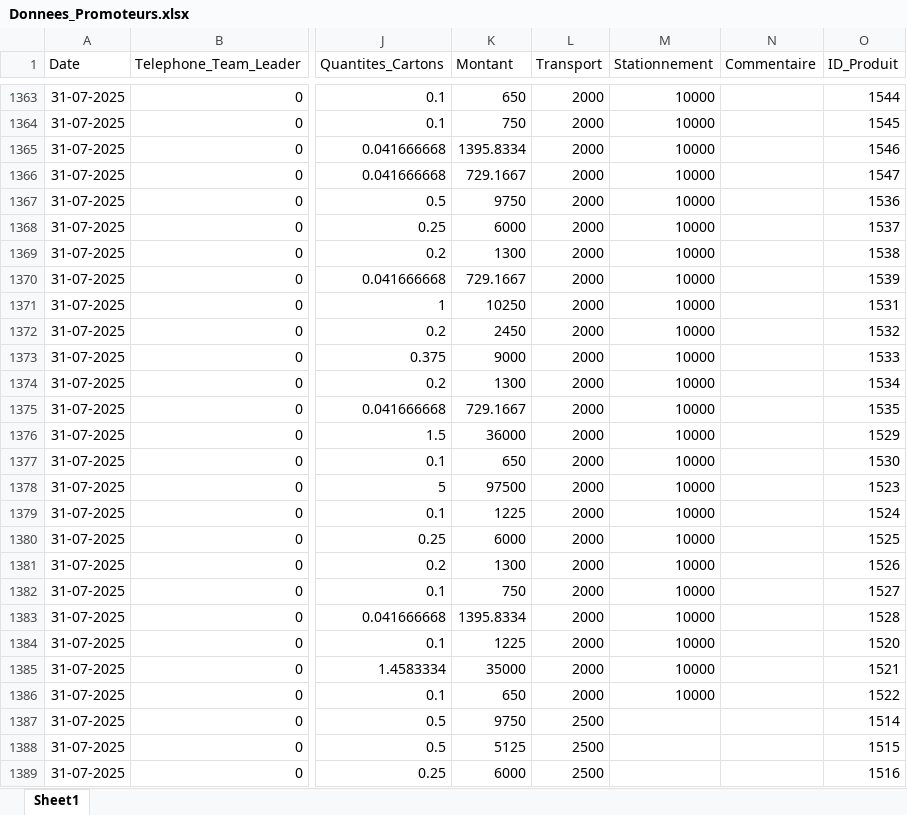
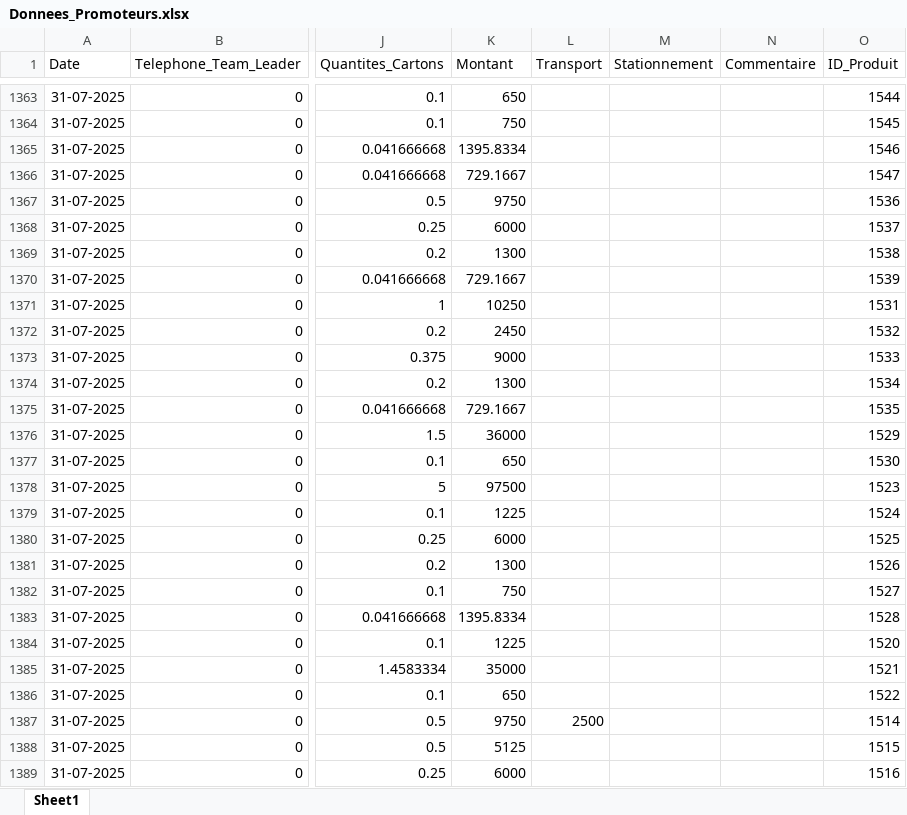
Before and after one commit to abdoulaye1301/Promoteur, an Excel workbook: Donnees_Promoteurs.xlsx, sheet Sheet1, drawn as a sheet; only a part is shown, gaps mark what is left out; values as stored, in another font and other column widths than the file's, no borders; the diff covers the shown part only; the diff names each change by its address in the sheet, - before the commit and + after, or states it on an @@ line.

```diff
--- a/Donnees_Promoteurs.xlsx (sheet Sheet1)
+++ b/Donnees_Promoteurs.xlsx (sheet Sheet1)
-L1363:L1386 (Transport): 2000
+L1363:L1386 (Transport): (empty)
-M1363:M1386 (Stationnement): 10000
+M1363:M1386 (Stationnement): (empty)
-L1388:L1389 (Transport): 2500
+L1388:L1389 (Transport): (empty)
```
Also changed, not shown: 1298 edited cells elsewhere in this sheet.
